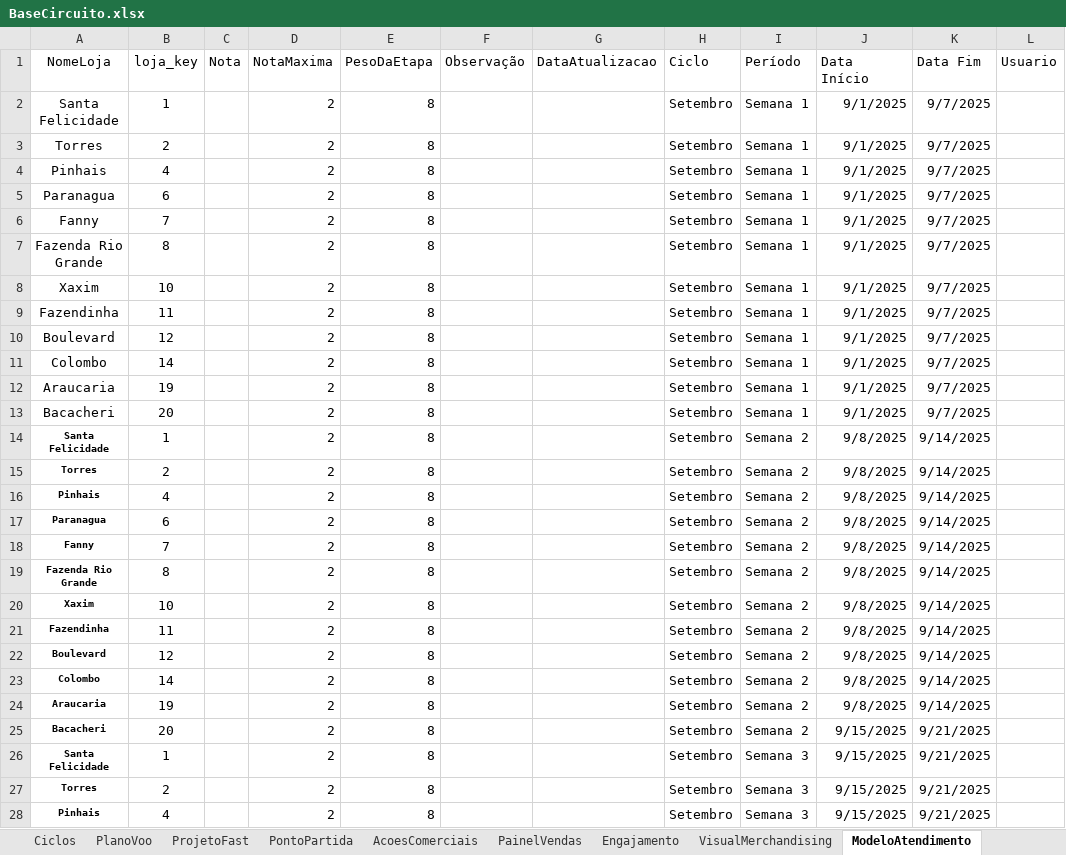
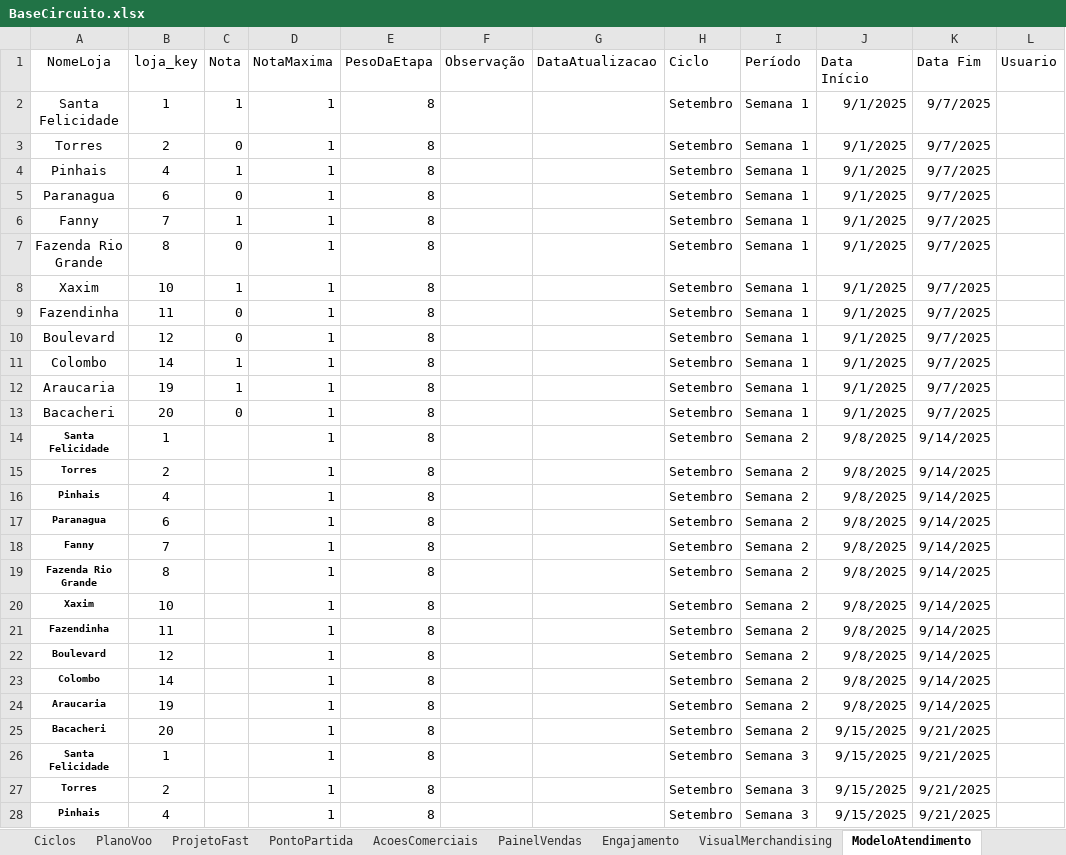
Before and after one commit to AlefeMiniPreco/circuito-minipreco, an Excel workbook: BaseCircuito.xlsx, sheet ModeloAtendimento, drawn as a sheet; only a part is shown; values as stored, in another font and other column widths than the file's, no borders; table styles not drawn; the diff covers the shown part only; the diff names each change by its address in the sheet, - before the commit and + after, or states it on an @@ line.

Commit message:
Add files via upload

```diff
--- a/BaseCircuito.xlsx (sheet ModeloAtendimento)
+++ b/BaseCircuito.xlsx (sheet ModeloAtendimento)
-C2 (Nota): (empty)
+C2 (Nota): 1
-D2:D28 (NotaMaxima): 2
+D2:D28 (NotaMaxima): 1
-C3 (Nota): (empty)
+C3 (Nota): 0
-C4 (Nota): (empty)
+C4 (Nota): 1
-C5 (Nota): (empty)
+C5 (Nota): 0
-C6 (Nota): (empty)
+C6 (Nota): 1
-C7 (Nota): (empty)
+C7 (Nota): 0
-C8 (Nota): (empty)
+C8 (Nota): 1
-C9:C10 (Nota): (empty)
+C9:C10 (Nota): 0
-C11:C12 (Nota): (empty)
+C11:C12 (Nota): 1
-C13 (Nota): (empty)
+C13 (Nota): 0
```
Also changed, not shown: 21 edited cells elsewhere in this sheet, sheet PontoPartida, sheet AcoesComerciais, sheet PainelVendas, sheet ProjetoFast, sheet PlanoVoo.
